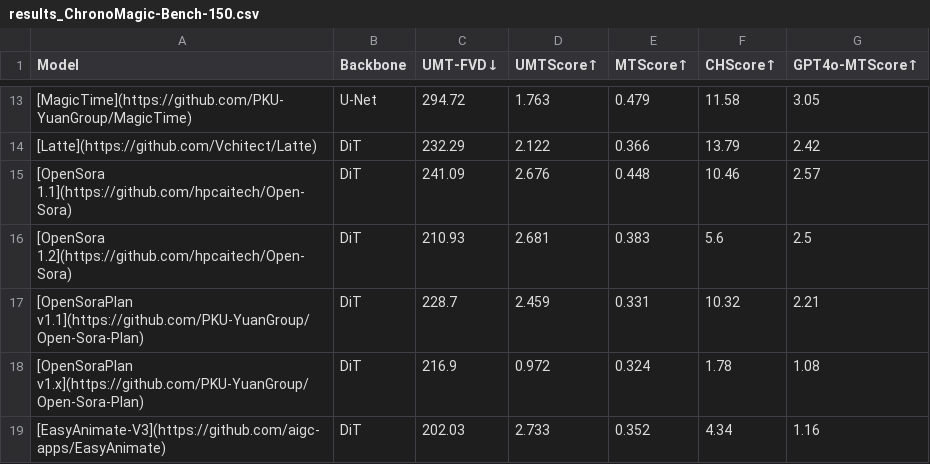
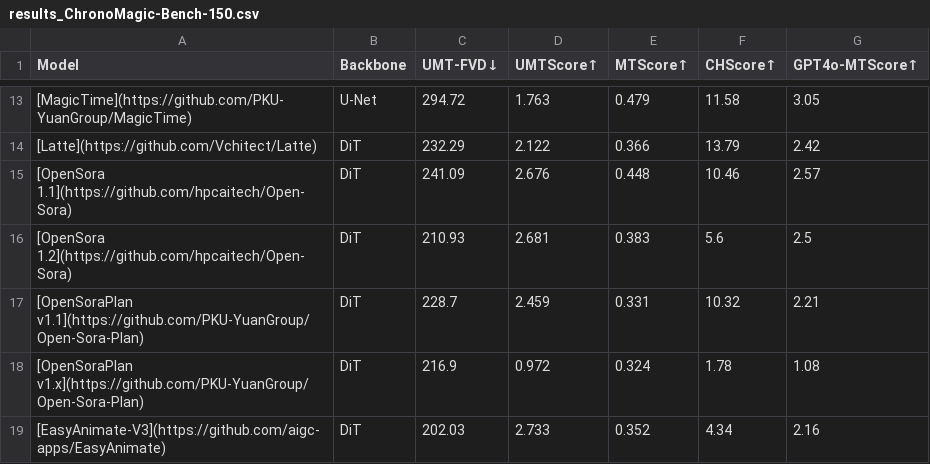
Before and after one commit to PKU-YuanGroup/ChronoMagic-Bench, a CSV file: LeadBoard/file/results_ChronoMagic-Bench-150.csv, drawn as a sheet; only a part is shown, gaps mark what is left out.

Commit message:
Update results_ChronoMagic-Bench-150.csv

```diff
--- a/LeadBoard/file/results_ChronoMagic-Bench-150.csv
+++ b/LeadBoard/file/results_ChronoMagic-Bench-150.csv
@@ -18,2 +18,2 @@ Model,Backbone,UMT-FVD↓,UMTScore↑,MTScore↑,CHScore↑,GPT4o-MTScore↑
 [OpenSoraPlan v1.x](https://github.com/PKU-YuanGroup/Open-Sora-Plan),DiT,216.9,0.972,0.324,1.78,1.08
-[EasyAnimate-V3](https://github.com/aigc-apps/EasyAnimate),DiT,202.03,2.733,0.352,4.34,1.16
+[EasyAnimate-V3](https://github.com/aigc-apps/EasyAnimate),DiT,202.03,2.733,0.352,4.34,2.16
```
